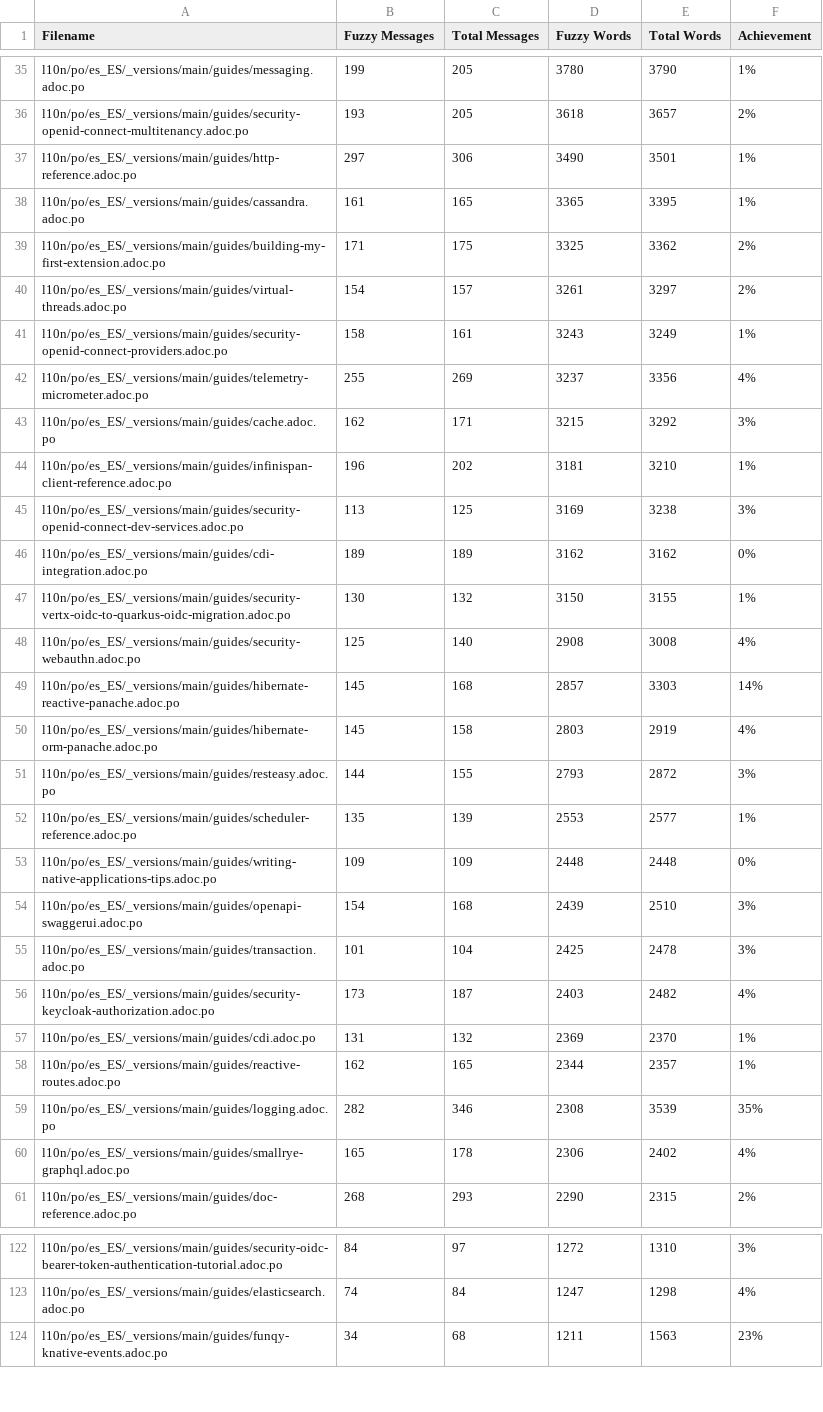
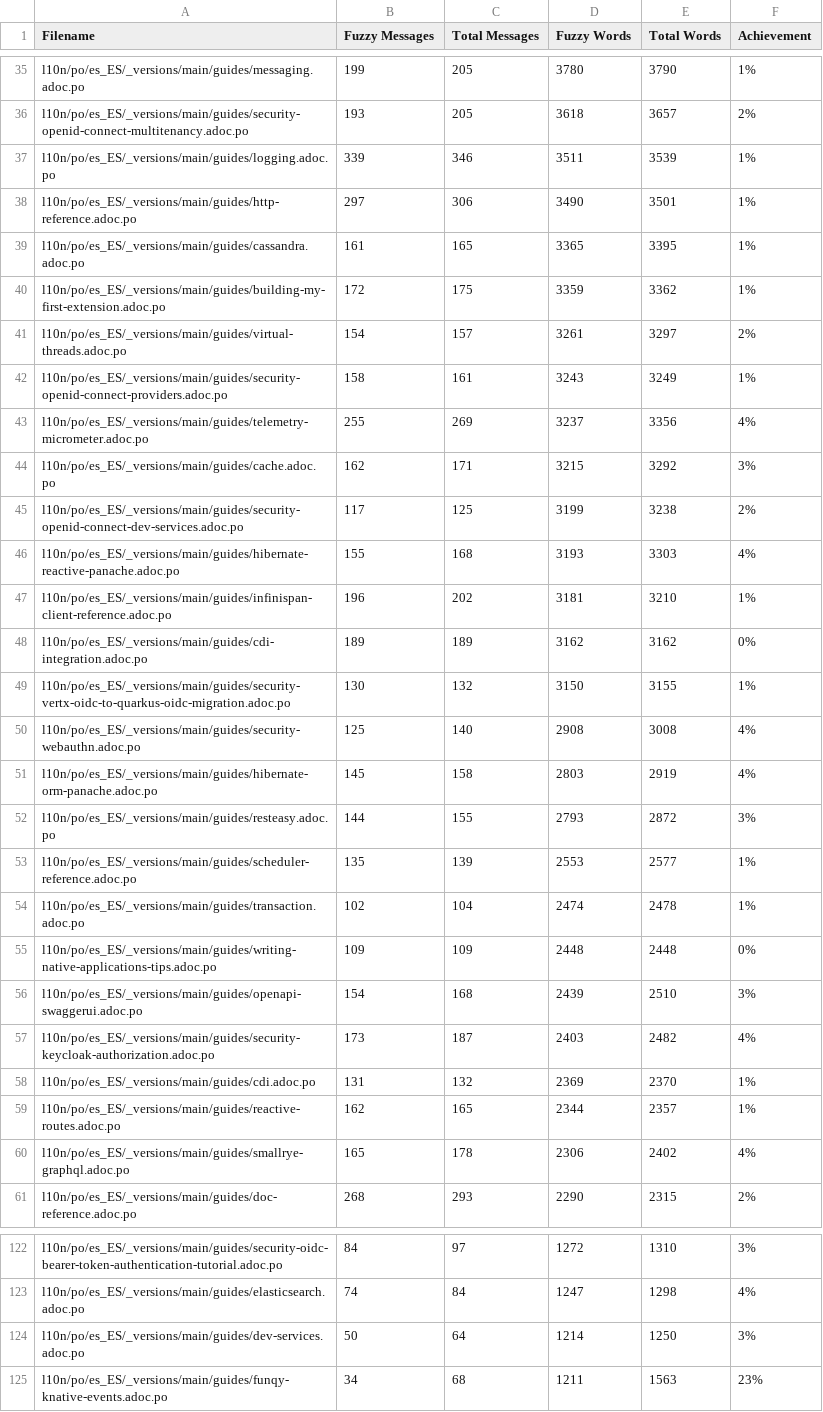
Before and after one commit to quarkusio/es.quarkus.io, a CSV file: l10n/stats/main-guides-translation.csv, drawn as a sheet; only a part is shown, gaps mark what is left out; the diff covers the shown part only.

Commit message:
Update translation stats

```diff
--- a/l10n/stats/main-guides-translation.csv
+++ b/l10n/stats/main-guides-translation.csv
@@ -36,5 +36,6 @@ l10n/po/es_ES/_versions/main/guides/messaging.adoc.po, 199, 205, 3780, 3790, 1%
 l10n/po/es_ES/_versions/main/guides/security-openid-connect-multitenancy.adoc.po, 193, 205, 3618, 3657, 2%
+l10n/po/es_ES/_versions/main/guides/logging.adoc.po, 339, 346, 3511, 3539, 1%
 l10n/po/es_ES/_versions/main/guides/http-reference.adoc.po, 297, 306, 3490, 3501, 1%
 l10n/po/es_ES/_versions/main/guides/cassandra.adoc.po, 161, 165, 3365, 3395, 1%
-l10n/po/es_ES/_versions/main/guides/building-my-first-extension.adoc.po, 171, 175, 3325, 3362, 2%
+l10n/po/es_ES/_versions/main/guides/building-my-first-extension.adoc.po, 172, 175, 3359, 3362, 1%
 l10n/po/es_ES/_versions/main/guides/virtual-threads.adoc.po, 154, 157, 3261, 3297, 2%
@@ -43,4 +44,5 @@ l10n/po/es_ES/_versions/main/guides/telemetry-micrometer.adoc.po, 255, 269, 3237
 l10n/po/es_ES/_versions/main/guides/cache.adoc.po, 162, 171, 3215, 3292, 3%
+l10n/po/es_ES/_versions/main/guides/security-openid-connect-dev-services.adoc.po, 117, 125, 3199, 3238, 2%
+l10n/po/es_ES/_versions/main/guides/hibernate-reactive-panache.adoc.po, 155, 168, 3193, 3303, 4%
 l10n/po/es_ES/_versions/main/guides/infinispan-client-reference.adoc.po, 196, 202, 3181, 3210, 1%
-l10n/po/es_ES/_versions/main/guides/security-openid-connect-dev-services.adoc.po, 113, 125, 3169, 3238, 3%
 l10n/po/es_ES/_versions/main/guides/cdi-integration.adoc.po, 189, 189, 3162, 3162, 0%
@@ -48,3 +50,2 @@ l10n/po/es_ES/_versions/main/guides/security-vertx-oidc-to-quarkus-oidc-migratio
 l10n/po/es_ES/_versions/main/guides/security-webauthn.adoc.po, 125, 140, 2908, 3008, 4%
-l10n/po/es_ES/_versions/main/guides/hibernate-reactive-panache.adoc.po, 145, 168, 2857, 3303, 14%
 l10n/po/es_ES/_versions/main/guides/hibernate-orm-panache.adoc.po, 145, 158, 2803, 2919, 4%
@@ -52,5 +53,5 @@ l10n/po/es_ES/_versions/main/guides/resteasy.adoc.po, 144, 155, 2793, 2872, 3%
 l10n/po/es_ES/_versions/main/guides/scheduler-reference.adoc.po, 135, 139, 2553, 2577, 1%
+l10n/po/es_ES/_versions/main/guides/transaction.adoc.po, 102, 104, 2474, 2478, 1%
 l10n/po/es_ES/_versions/main/guides/writing-native-applications-tips.adoc.po, 109, 109, 2448, 2448, 0%
 l10n/po/es_ES/_versions/main/guides/openapi-swaggerui.adoc.po, 154, 168, 2439, 2510, 3%
-l10n/po/es_ES/_versions/main/guides/transaction.adoc.po, 101, 104, 2425, 2478, 3%
 l10n/po/es_ES/_versions/main/guides/security-keycloak-authorization.adoc.po, 173, 187, 2403, 2482, 4%
@@ -58,3 +59,2 @@ l10n/po/es_ES/_versions/main/guides/cdi.adoc.po, 131, 132, 2369, 2370, 1%
 l10n/po/es_ES/_versions/main/guides/reactive-routes.adoc.po, 162, 165, 2344, 2357, 1%
-l10n/po/es_ES/_versions/main/guides/logging.adoc.po, 282, 346, 2308, 3539, 35%
 l10n/po/es_ES/_versions/main/guides/smallrye-graphql.adoc.po, 165, 178, 2306, 2402, 4%
@@ -123,2 +123,3 @@ l10n/po/es_ES/_versions/main/guides/security-oidc-bearer-token-authentication-tu
 l10n/po/es_ES/_versions/main/guides/elasticsearch.adoc.po, 74, 84, 1247, 1298, 4%
+l10n/po/es_ES/_versions/main/guides/dev-services.adoc.po, 50, 64, 1214, 1250, 3%
 l10n/po/es_ES/_versions/main/guides/funqy-knative-events.adoc.po, 34, 68, 1211, 1563, 23%
```
Also changed, not shown: 6 added rows, 7 removed rows and 6 edited cells elsewhere in this file, l10n/stats/latest-guides-translation.csv, l10n/stats/misc-translation.csv, 1 other file.
